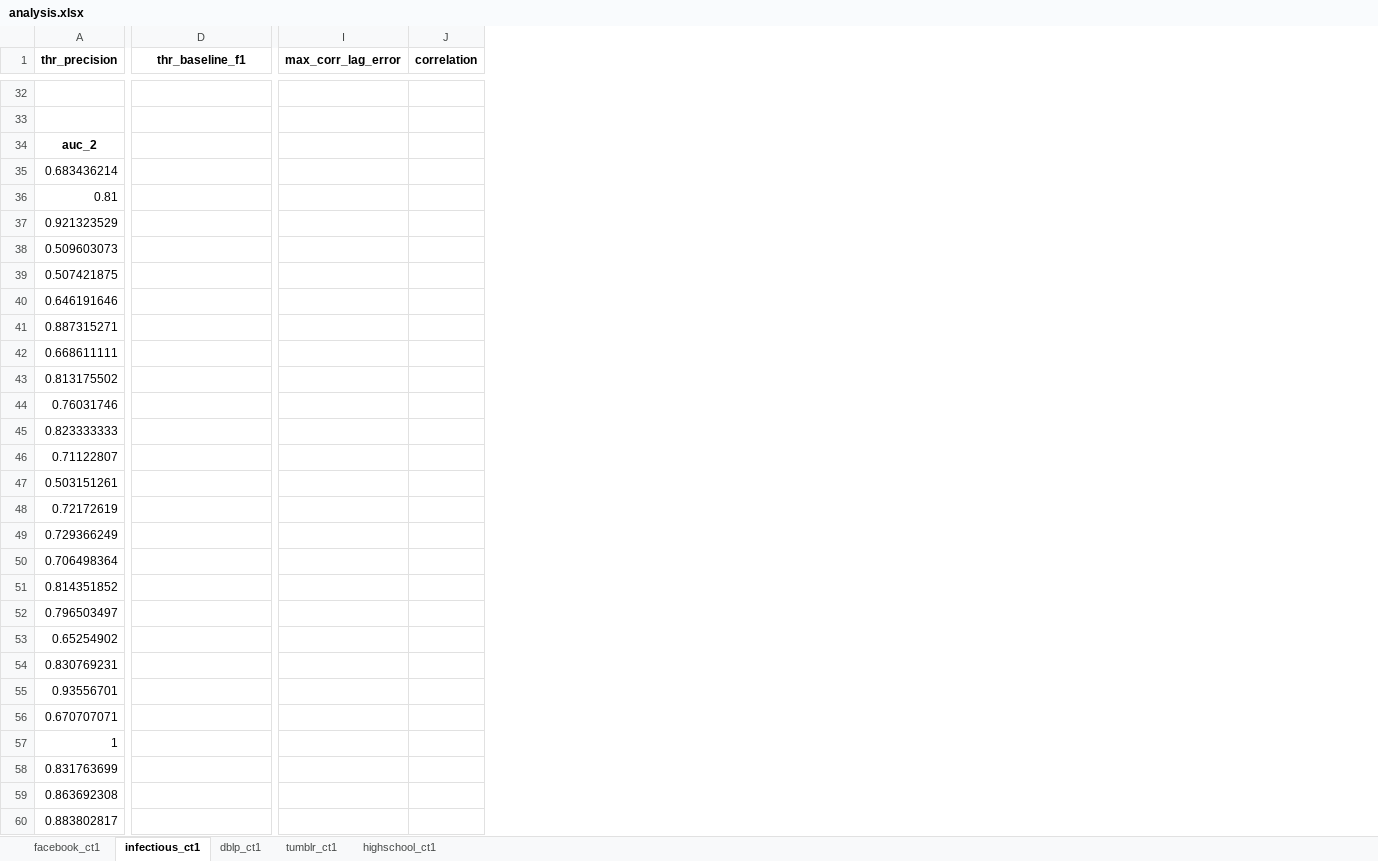
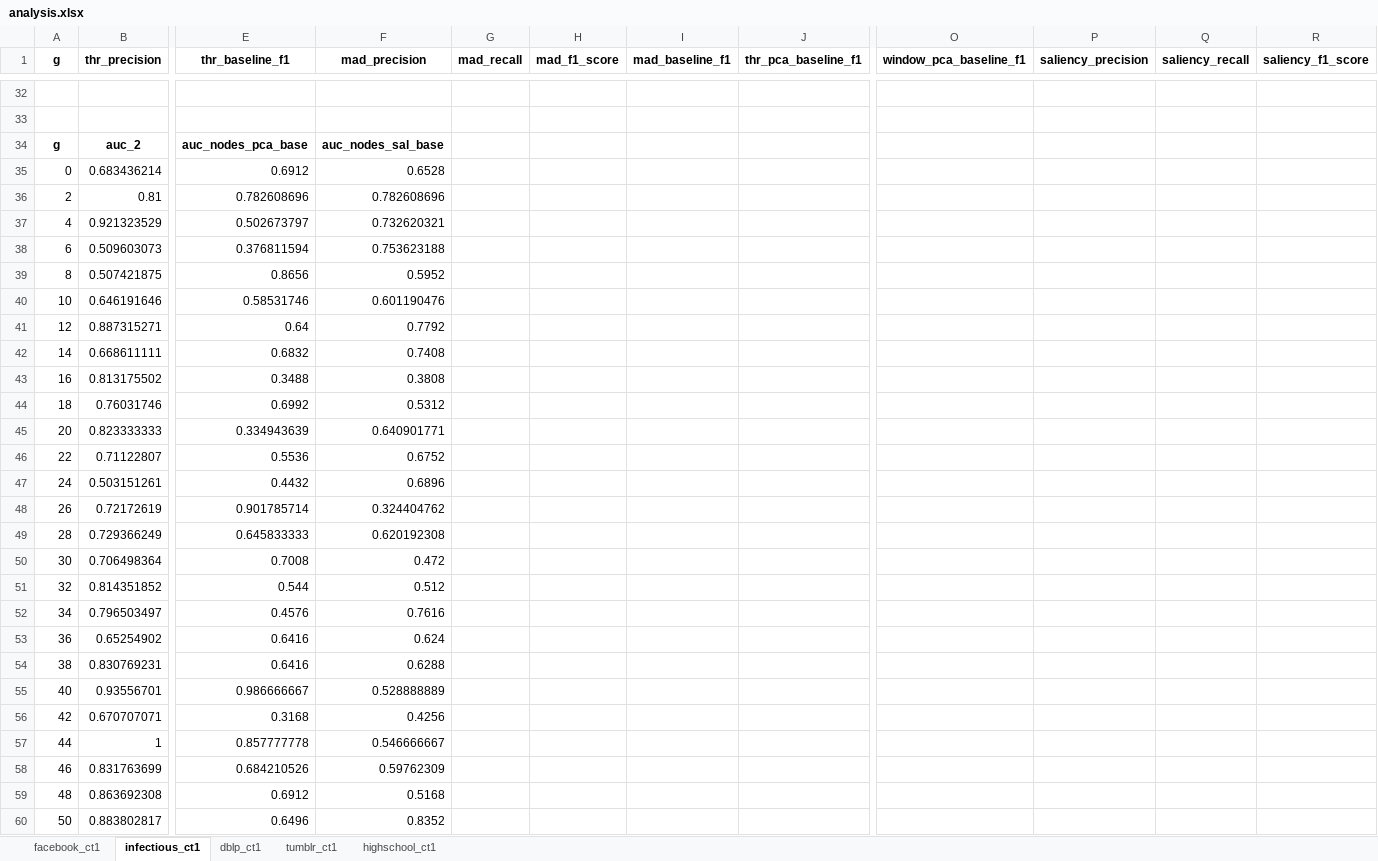
Before and after one commit to NGMLGroup/Koopman-TGNN-Interpretability, an Excel workbook: analysis.xlsx, sheet infectious_ct1, drawn as a sheet; only a part is shown, gaps mark what is left out; values as stored, in another font and other column widths than the file's, no borders; conditional formats not drawn; removed rows and columns are numbered as before the commit, all else as after; the diff covers the shown part only; the diff names each change by its address in the sheet, - before the commit and + after, or states it on an @@ line.

Commit message:
add baselines

```diff
--- a/analysis.xlsx (sheet infectious_ct1)
+++ b/analysis.xlsx (sheet infectious_ct1)
+column A (g), rows 34-60: g | 0 | 2 | 4 | 6 | 8 | 10 | 12 | 14 | 16 | 18 | 20 | 22 | 24 | 26 | 28 | 30 | 32 | 34 | 36 | 38 | 40 | 42 | 44 | 46 | 48 | 50
+column F (mad_precision), rows 34-60: auc_nodes_sal_base | 0.6528 | 0.782608696 | 0.732620321 | 0.753623188 | 0.5952 | 0.601190476 | 0.7792 | 0.7408 | 0.3808 | 0.5312 | 0.640901771 | 0.6752 | 0.6896 | 0.324404762 | 0.620192308 | 0.472 | 0.512 | 0.7616 | 0.624 | 0.6288 | 0.528888889 | 0.4256 | 0.546666667 | 0.59762309 | 0.5168 | 0.8352
+column G (mad_recall), empty
+column H (mad_f1_score), empty
+column I (mad_baseline_f1), empty
+column J (thr_pca_baseline_f1), empty
-column I (max_corr_lag_error), empty
-column J (correlation), empty
+column O (window_pca_baseline_f1), empty
+column P (saliency_precision), empty
+column Q (saliency_recall), empty
+column R (saliency_f1_score), empty
-E34 (thr_baseline_f1): (empty)
+E34 (thr_baseline_f1): auc_nodes_pca_base
-E35 (thr_baseline_f1): (empty)
+E35 (thr_baseline_f1): 0.6912
-E36 (thr_baseline_f1): (empty)
+E36 (thr_baseline_f1): 0.782608696
-E37 (thr_baseline_f1): (empty)
+E37 (thr_baseline_f1): 0.502673797
-E38 (thr_baseline_f1): (empty)
+E38 (thr_baseline_f1): 0.376811594
-E39 (thr_baseline_f1): (empty)
+E39 (thr_baseline_f1): 0.8656
-E40 (thr_baseline_f1): (empty)
+E40 (thr_baseline_f1): 0.58531746
-E41 (thr_baseline_f1): (empty)
+E41 (thr_baseline_f1): 0.64
-E42 (thr_baseline_f1): (empty)
+E42 (thr_baseline_f1): 0.6832
-E43 (thr_baseline_f1): (empty)
+E43 (thr_baseline_f1): 0.3488
-E44 (thr_baseline_f1): (empty)
+E44 (thr_baseline_f1): 0.6992
-E45 (thr_baseline_f1): (empty)
+E45 (thr_baseline_f1): 0.334943639
-E46 (thr_baseline_f1): (empty)
+E46 (thr_baseline_f1): 0.5536
-E47 (thr_baseline_f1): (empty)
+E47 (thr_baseline_f1): 0.4432
-E48 (thr_baseline_f1): (empty)
+E48 (thr_baseline_f1): 0.901785714
-E49 (thr_baseline_f1): (empty)
+E49 (thr_baseline_f1): 0.645833333
-E50 (thr_baseline_f1): (empty)
+E50 (thr_baseline_f1): 0.7008
-E51 (thr_baseline_f1): (empty)
+E51 (thr_baseline_f1): 0.544
-E52 (thr_baseline_f1): (empty)
+E52 (thr_baseline_f1): 0.4576
-E53:E54 (thr_baseline_f1): (empty)
+E53:E54 (thr_baseline_f1): 0.6416
-E55 (thr_baseline_f1): (empty)
+E55 (thr_baseline_f1): 0.986666667
-E56 (thr_baseline_f1): (empty)
+E56 (thr_baseline_f1): 0.3168
-E57 (thr_baseline_f1): (empty)
+E57 (thr_baseline_f1): 0.857777778
-E58 (thr_baseline_f1): (empty)
+E58 (thr_baseline_f1): 0.684210526
-E59 (thr_baseline_f1): (empty)
+E59 (thr_baseline_f1): 0.6912
-E60 (thr_baseline_f1): (empty)
+E60 (thr_baseline_f1): 0.6496
```
Also changed, not shown: 124 edited cells elsewhere in this sheet, sheet facebook_ct1, sheet dblp_ct1, sheet tumblr_ct1, sheet highschool_ct1, formulas that keep their value, 3 other files.
